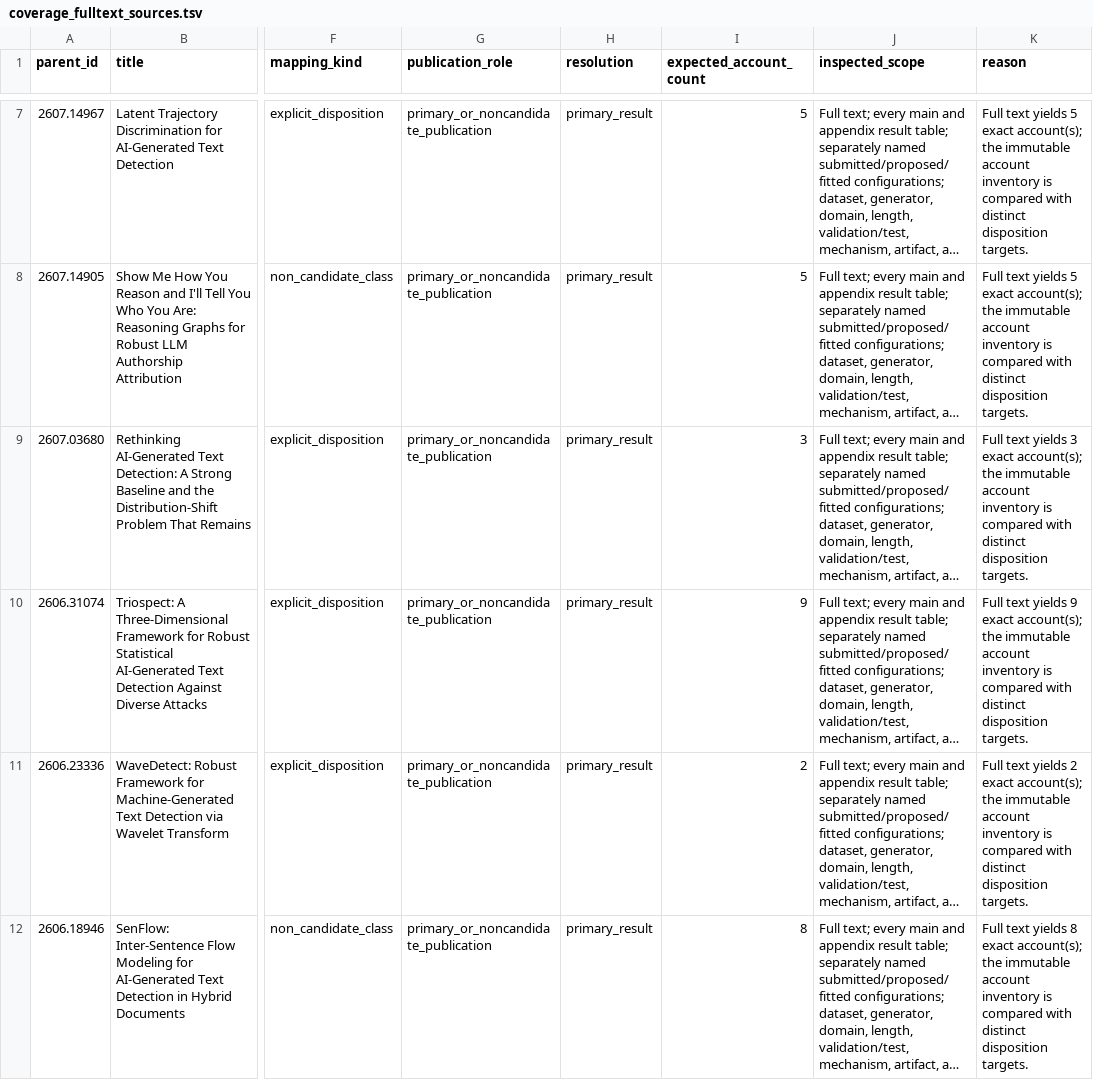
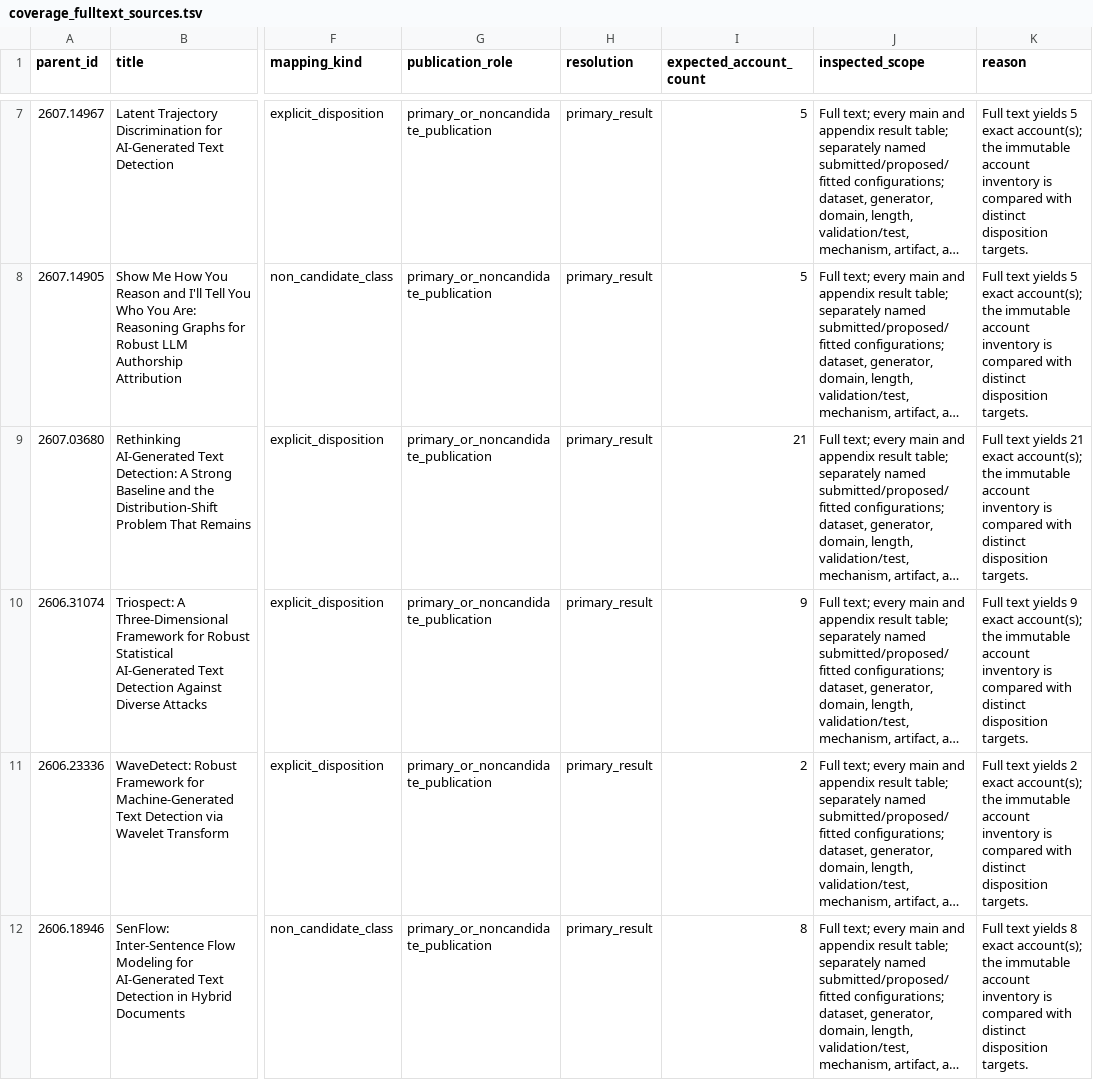
Before and after one commit to SichangHe/DeGenTWeb_docs, a TSV file: notes/dw1_detector_survey_sources/coverage_fulltext_sources.tsv, drawn as a sheet; only a part is shown, gaps mark what is left out; long unchanged cells end in …; the diff covers the shown part only; the diff names each change by its address in the sheet, - before the commit and + after, or states it on an @@ line.

```diff
--- a/notes/dw1_detector_survey_sources/coverage_fulltext_sources.tsv
+++ b/notes/dw1_detector_survey_sources/coverage_fulltext_sources.tsv
-I9 (expected_account_count): 3
+I9 (expected_account_count): 21
-K9 (reason): …text yields 3 exact account(s);…
+K9 (reason): …text yields 21 exact account(s);…
```
Also changed, not shown: 41 edited cells elsewhere in this file, notes/dw1_detector_survey_sources/coverage_composite_sources.tsv, notes/dw1_detector_survey_sources/coverage_expected_result_ids.tsv, 27 other files.
